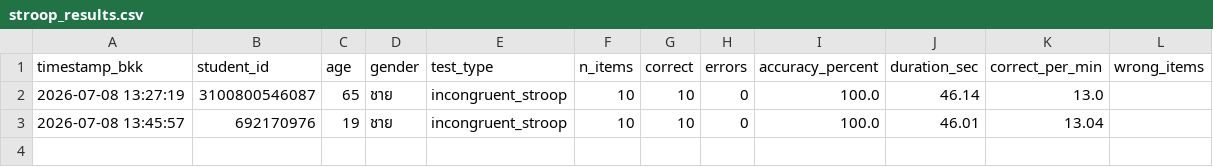
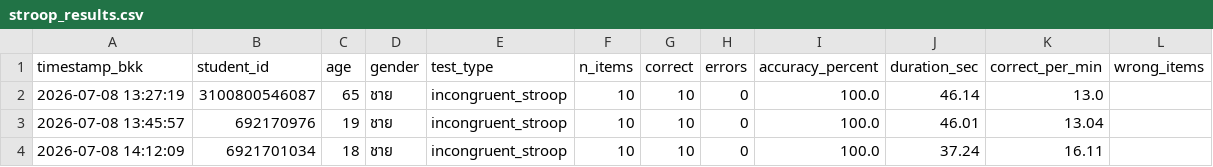
Before and after one commit to PythonianSt/Stroop, a CSV file: stroop_results.csv, drawn as a sheet.

Commit message:
Add Stroop result 6921701034 2026-07-08 14:12:09

```diff
--- a/stroop_results.csv
+++ b/stroop_results.csv
@@ -3 +3,2 @@ timestamp_bkk,student_id,age,gender,test_type,n_items,correct,errors,accuracy_pe
 2026-07-08 13:45:57,692170976,19,ชาย,incongruent_stroop,10,10,0,100.0,46.01,13.04,
+2026-07-08 14:12:09,6921701034,18,ชาย,incongruent_stroop,10,10,0,100.0,37.24,16.11,
```
